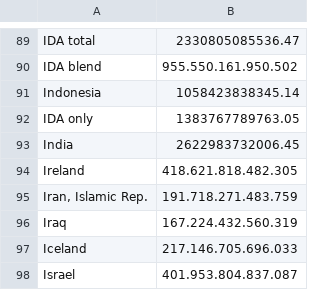
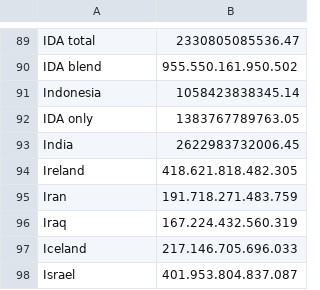
Before and after one commit to daviddsdp/DATABASE, a CSV file: worldwide GPD - Tabellenblatt1.csv, drawn as a sheet; only a part is shown, gaps mark what is left out.

Commit message:
Update worldwide GPD - Tabellenblatt1.csv

```diff
--- a/worldwide GPD - Tabellenblatt1.csv
+++ b/worldwide GPD - Tabellenblatt1.csv
@@ -94,3 +94,3 @@ India,2622983732006.45
 Ireland,418.621.818.482.305
-"Iran, Islamic Rep.",191.718.271.483.759
+Iran,191.718.271.483.759
 Iraq,167.224.432.560.319
```
